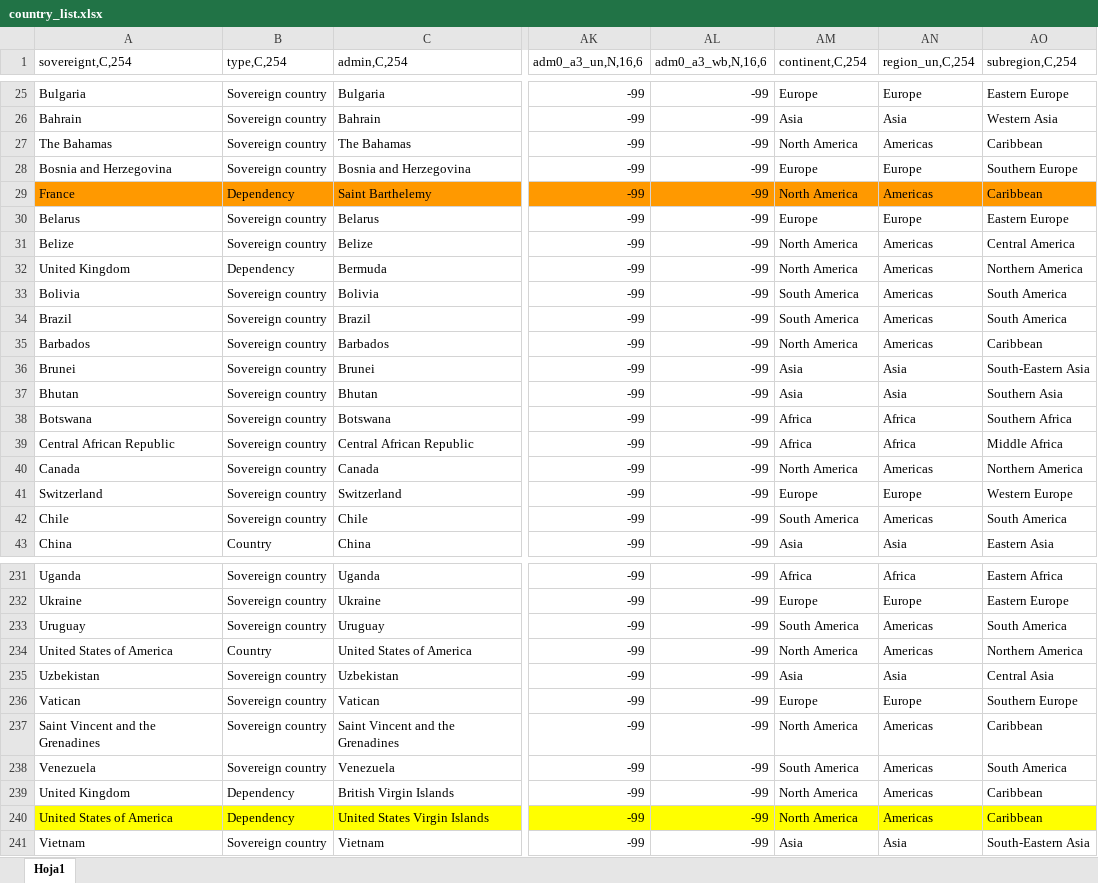
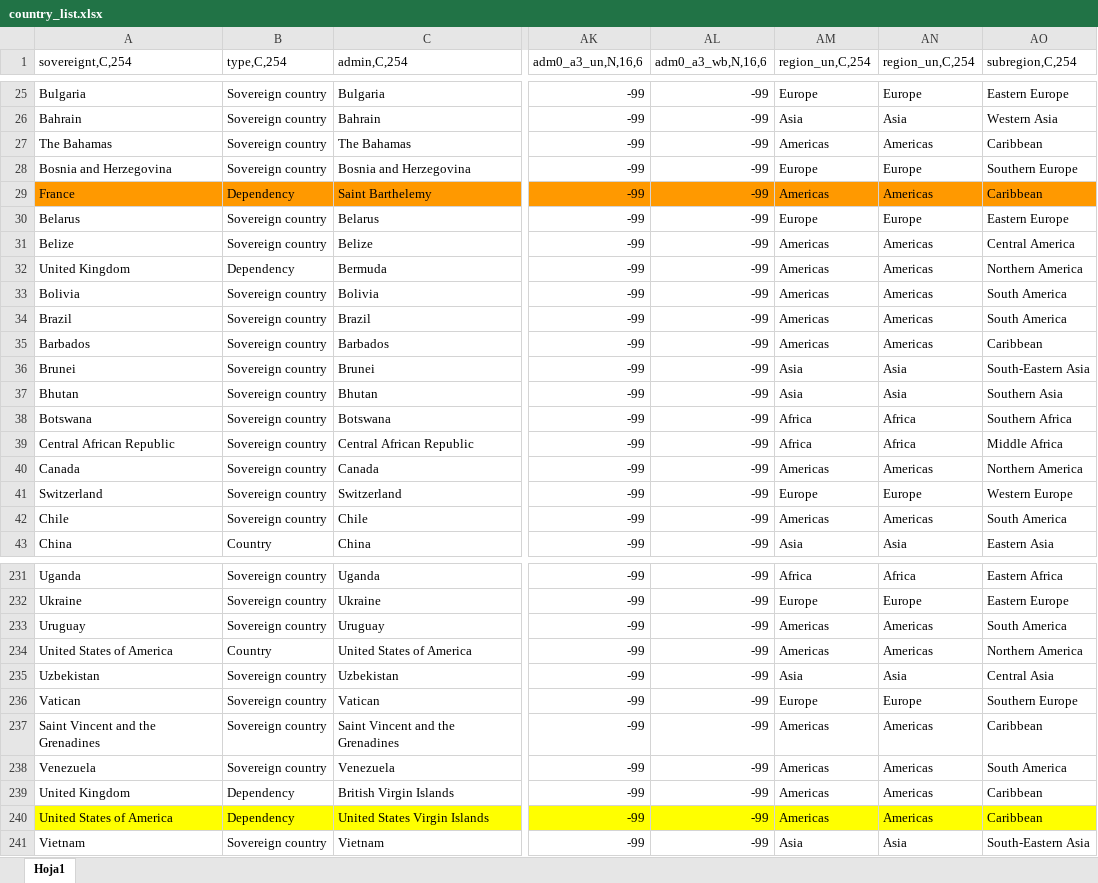
Before and after one commit to landportal/landbook-receiver, an Excel workbook: countries/country_list.xlsx, sheet Hoja1, drawn as a sheet; only a part is shown, gaps mark what is left out; values as stored, in another font and other column widths than the file's, no borders; charts and pictures not drawn; the diff covers the shown part only; the diff names each change by its address in the sheet, - before the commit and + after, or states it on an @@ line.

Commit message:
Parse Region and Country un_code. Closes #21

```diff
--- a/countries/country_list.xlsx (sheet Hoja1)
+++ b/countries/country_list.xlsx (sheet Hoja1)
-AM1: continent,C,254
+AM1: region_un,C,254
-AM27 (region_un,C,254): North America
+AM27 (region_un,C,254): Americas
-AM29 (region_un,C,254): North America
+AM29 (region_un,C,254): Americas
-AM31:AM32 (region_un,C,254): North America
+AM31:AM32 (region_un,C,254): Americas
-AM33:AM34 (region_un,C,254): South America
+AM33:AM34 (region_un,C,254): Americas
-AM35 (region_un,C,254): North America
+AM35 (region_un,C,254): Americas
-AM40 (region_un,C,254): North America
+AM40 (region_un,C,254): Americas
-AM42 (region_un,C,254): South America
+AM42 (region_un,C,254): Americas
-AM233 (region_un,C,254): South America
+AM233 (region_un,C,254): Americas
-AM234 (region_un,C,254): North America
+AM234 (region_un,C,254): Americas
-AM237 (region_un,C,254): North America
+AM237 (region_un,C,254): Americas
-AM238 (region_un,C,254): South America
+AM238 (region_un,C,254): Americas
-AM239:AM240 (region_un,C,254): North America
+AM239:AM240 (region_un,C,254): Americas
```
Also changed, not shown: 51 edited cells and cell formats elsewhere in this sheet, charts or pictures, 5 other files.
